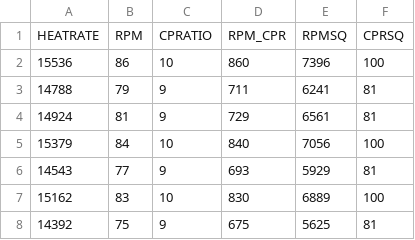
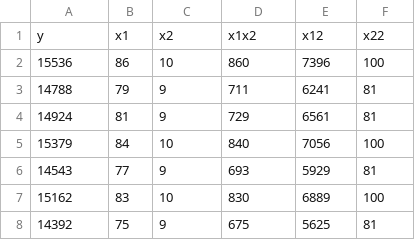
Before and after one commit to xiaoxl/regression_26s, a CSV file: hidden/Quiz/Q8/data.csv, drawn as a sheet; only a part is shown.

```diff
--- a/hidden/Quiz/Q8/data.csv
+++ b/hidden/Quiz/Q8/data.csv
@@ -1,2 +1,2 @@
-HEATRATE,RPM,CPRATIO,RPM_CPR,RPMSQ,CPRSQ
+y,x1,x2,x1x2,x12,x22
 15536,86,10,860,7396,100
```
Also changed, not shown: 9 other files.
